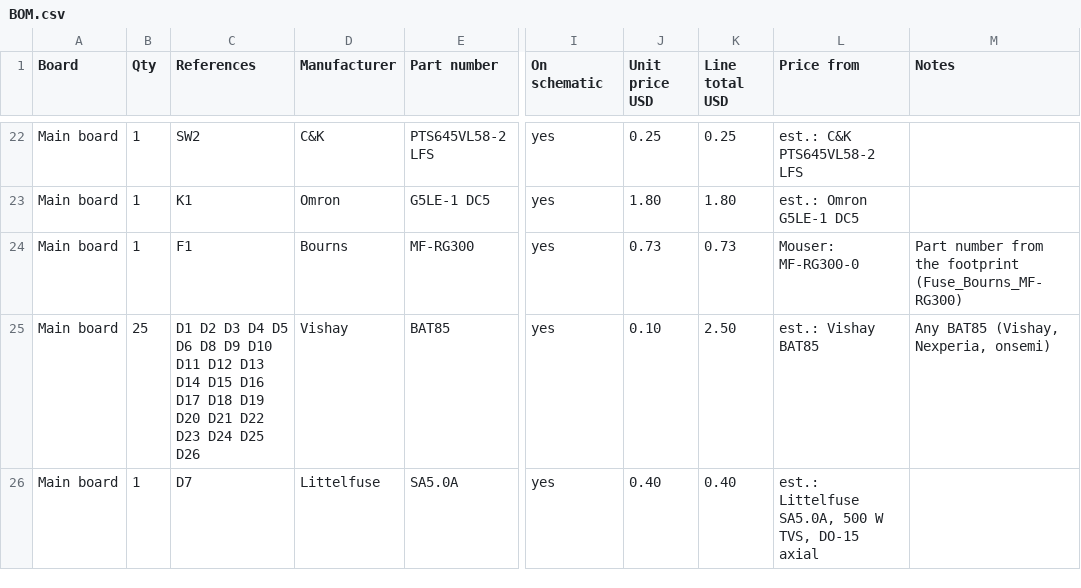
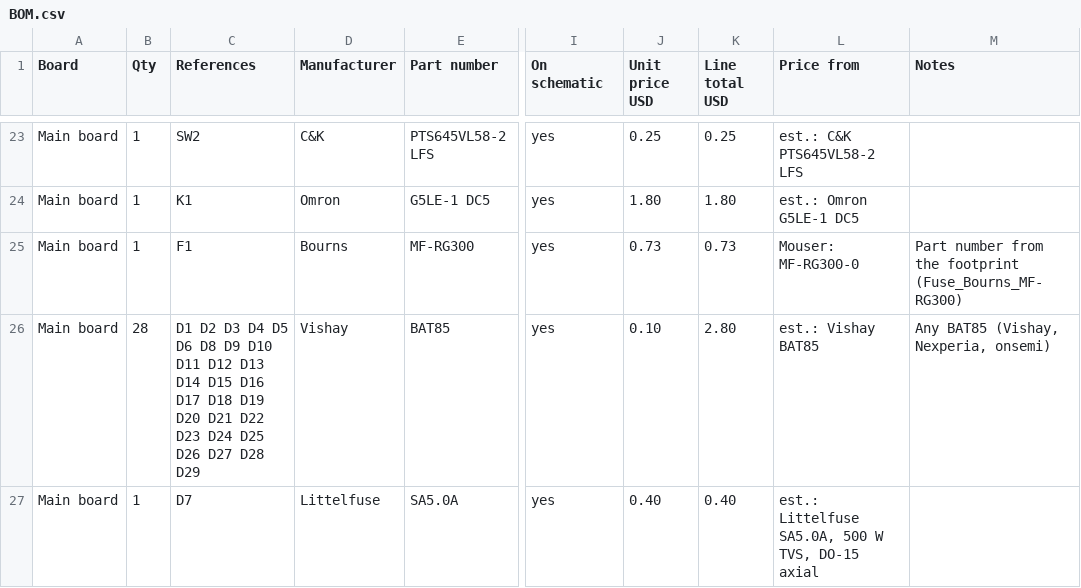
Before and after one commit to tocksin/placard, a CSV file: docs/BOM.csv, drawn as a sheet; only a part is shown, gaps mark what is left out; addresses are those after the commit; the diff covers the shown part only; the diff names each change by its address in the sheet, - before the commit and + after, or states it on an @@ line.

```diff
--- a/docs/BOM.csv
+++ b/docs/BOM.csv
-B26 (Qty): 25
+B26 (Qty): 28
-C26 (References): …D25 D26
+C26 (References): …D25 D26 D27 D28 D29
-K26 (Line total USD): 2.50
+K26 (Line total USD): 2.80
```
Also changed, not shown: 3 added rows and 3 edited cells elsewhere in this file, 18 other files.
